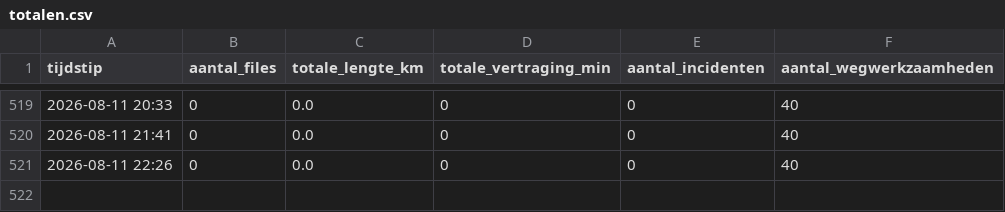
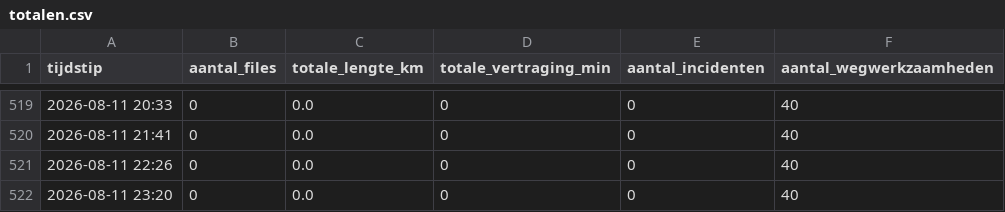
Before and after one commit to YvesW81/test-3, a CSV file: data/totalen.csv, drawn as a sheet; only a part is shown, gaps mark what is left out.

Commit message:
Filedata 2026-08-11 21:20 UTC

```diff
--- a/data/totalen.csv
+++ b/data/totalen.csv
@@ -521 +521,2 @@ tijdstip,aantal_files,totale_lengte_km,totale_vertraging_min,aantal_incidenten,a
 2026-08-11 22:26,0,0.0,0,0,40
+2026-08-11 23:20,0,0.0,0,0,40
```
